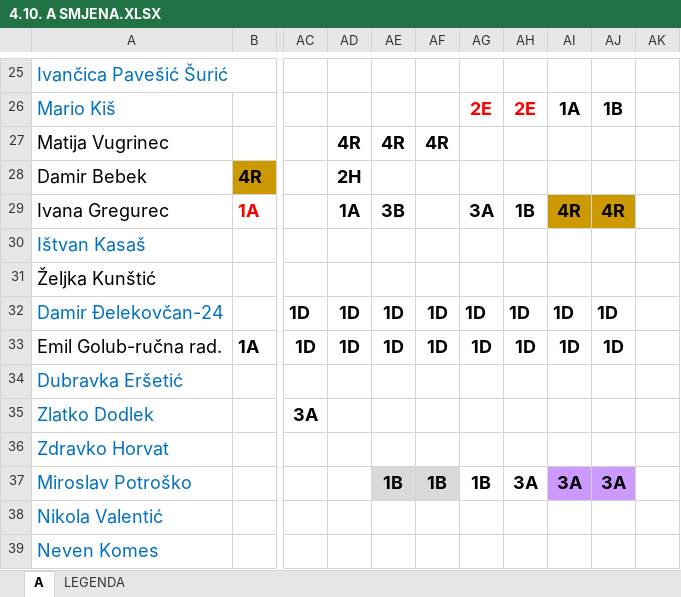
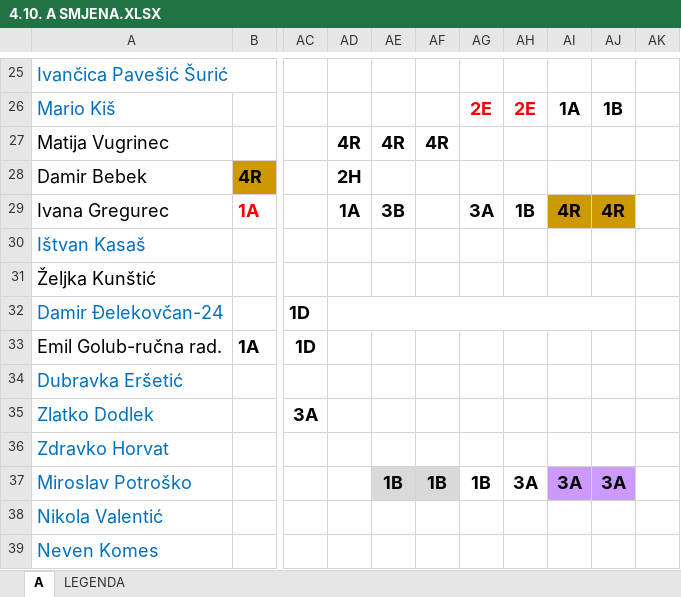
Before and after one commit to DarioSiroki/OBSKC-Raspored-Sati, an Excel workbook: converter/data/xlsx/4.10. A SMJENA.XLSX, sheet A, drawn as a sheet; only a part is shown, gaps mark what is left out; values as stored, in another font and other column widths than the file's, no borders; charts and pictures not drawn; the diff names each change by its address in the sheet, - before the commit and + after, or states it on an @@ line.

```diff
--- a/converter/data/xlsx/4.10. A SMJENA.XLSX (sheet A)
+++ b/converter/data/xlsx/4.10. A SMJENA.XLSX (sheet A)
-AD32:AD33: 1D
+AD32:AD33: (empty)
+AD32:AJ32 merged
-AE32:AE33: 1D
+AE32:AE33: (empty)
-AF32:AF33: 1D
+AF32:AF33: (empty)
-AG32:AG33: 1D
+AG32:AG33: (empty)
-AH32:AH33: 1D
+AH32:AH33: (empty)
-AI32:AI33: 1D
+AI32:AI33: (empty)
-AJ32:AJ33: 1D
+AJ32:AJ33: (empty)
```
Also changed, not shown: charts or pictures, 2 other files.
